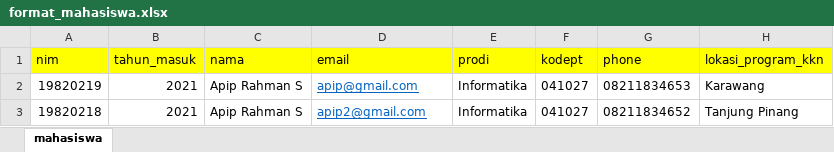
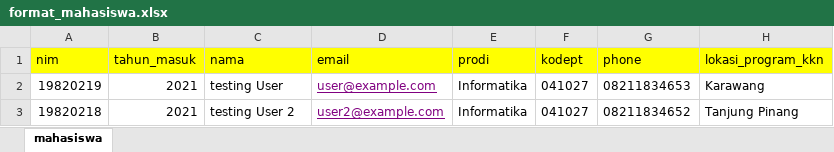
Before and after one commit to Web-LLDIKTI-4/KKNT-Sampah-Tuntas, an Excel workbook: public/assets/format_doc/format_mahasiswa.xlsx, sheet mahasiswa, drawn as a sheet; values as stored, in another font and other column widths than the file's, no borders; the diff names each change by its address in the sheet, - before the commit and + after, or states it on an @@ line.

Commit message:
refactor: teks value column

```diff
--- a/public/assets/format_doc/format_mahasiswa.xlsx (sheet mahasiswa)
+++ b/public/assets/format_doc/format_mahasiswa.xlsx (sheet mahasiswa)
-C2 (nama): Apip Rahman S
+C2 (nama): testing User
-D2 (email): apip@gmail.com
+D2 (email): user@example.com
-D2:D3 text colour: #0563C1
+D2:D3 text colour: #800080
-C3 (nama): Apip Rahman S
+C3 (nama): testing User 2
-D3 (email): apip2@gmail.com
+D3 (email): user2@example.com
```
Also changed, not shown: 1 other file.
